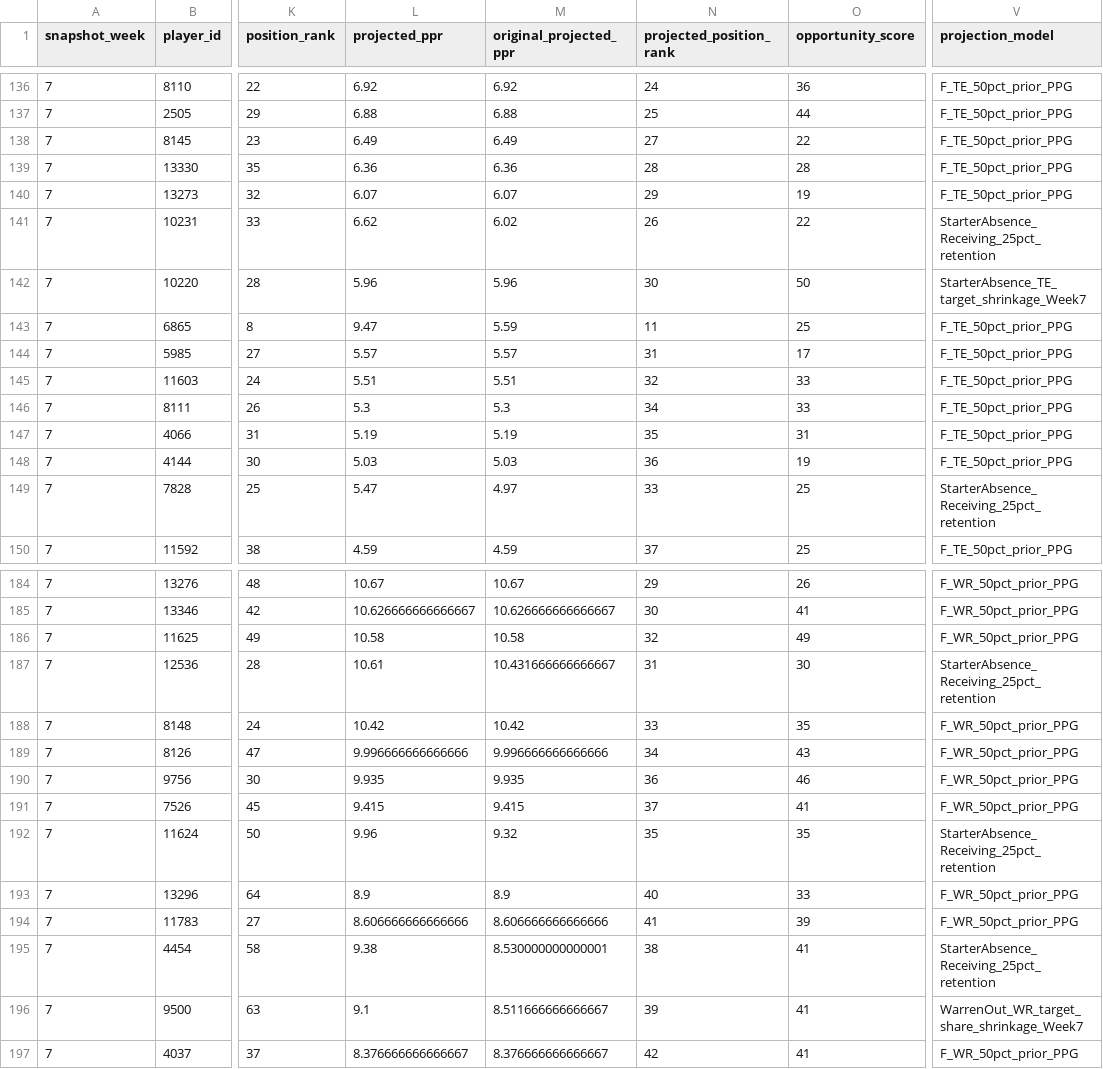
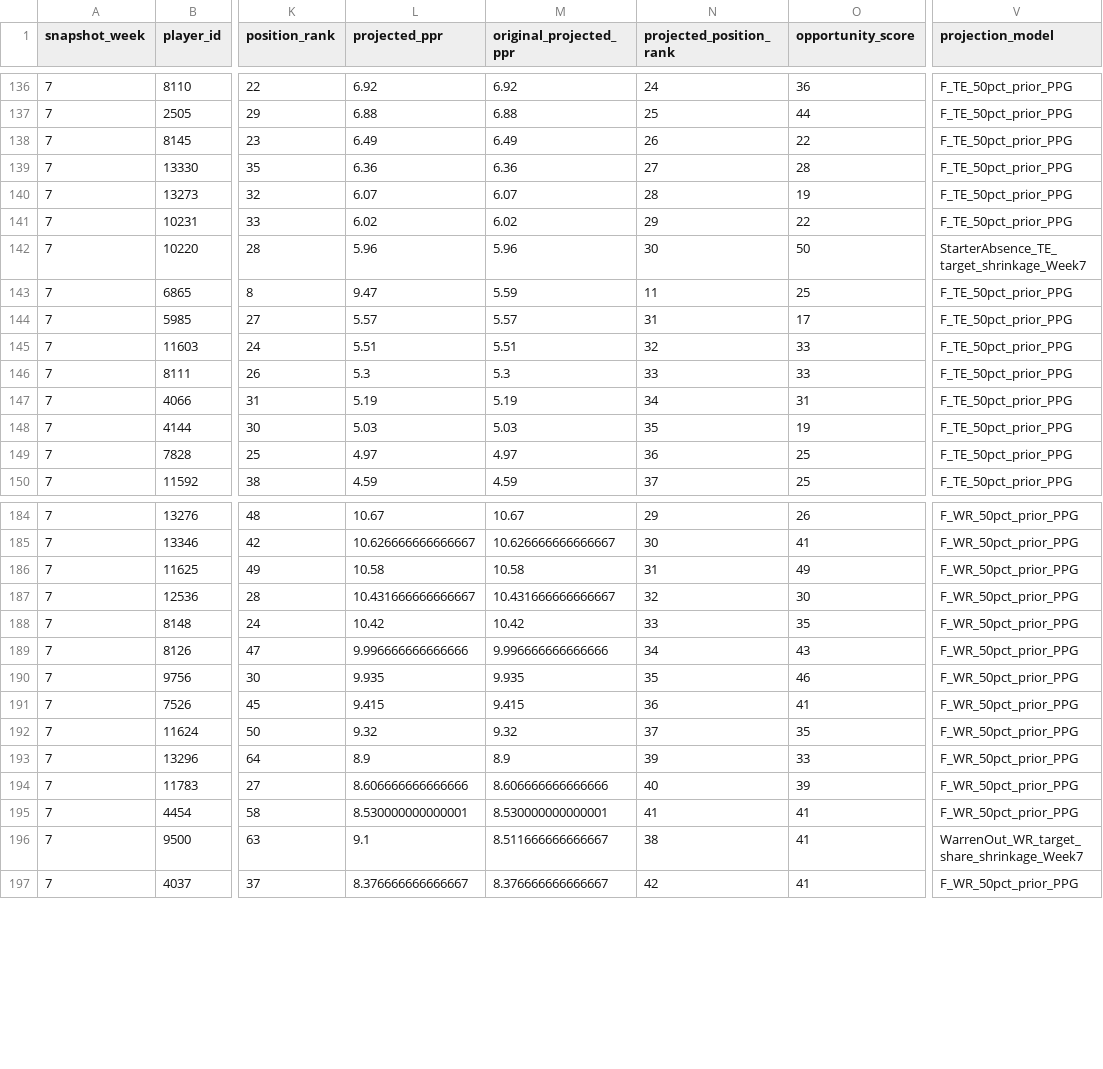
Before and after one commit to egarza2424/Data-Daddy, a CSV file: projection-model/2026-week7-ppr-projections.csv, drawn as a sheet; only a part is shown, gaps mark what is left out; the diff covers the shown part only; the diff names each change by its address in the sheet, - before the commit and + after, or states it on an @@ line.

```diff
--- a/projection-model/2026-week7-ppr-projections.csv
+++ b/projection-model/2026-week7-ppr-projections.csv
-N138 (projected_position_rank): 27
+N138 (projected_position_rank): 26
-N139 (projected_position_rank): 28
+N139 (projected_position_rank): 27
-N140 (projected_position_rank): 29
+N140 (projected_position_rank): 28
-L141 (projected_ppr): 6.62
+L141 (projected_ppr): 6.02
-N141 (projected_position_rank): 26
+N141 (projected_position_rank): 29
-V141 (projection_model): StarterAbsence_Receiving_25pct_retention
+V141 (projection_model): F_TE_50pct_prior_PPG
-N146 (projected_position_rank): 34
+N146 (projected_position_rank): 33
-N147 (projected_position_rank): 35
+N147 (projected_position_rank): 34
-N148 (projected_position_rank): 36
+N148 (projected_position_rank): 35
-L149 (projected_ppr): 5.47
+L149 (projected_ppr): 4.97
-N149 (projected_position_rank): 33
+N149 (projected_position_rank): 36
-V149 (projection_model): StarterAbsence_Receiving_25pct_retention
+V149 (projection_model): F_TE_50pct_prior_PPG
-N186 (projected_position_rank): 32
+N186 (projected_position_rank): 31
-L187 (projected_ppr): 10.61
+L187 (projected_ppr): 10.431666666666667
-N187 (projected_position_rank): 31
+N187 (projected_position_rank): 32
-V187 (projection_model): StarterAbsence_Receiving_25pct_retention
+V187 (projection_model): F_WR_50pct_prior_PPG
-N190 (projected_position_rank): 36
+N190 (projected_position_rank): 35
-N191 (projected_position_rank): 37
+N191 (projected_position_rank): 36
-L192 (projected_ppr): 9.96
+L192 (projected_ppr): 9.32
-N192 (projected_position_rank): 35
+N192 (projected_position_rank): 37
-V192 (projection_model): StarterAbsence_Receiving_25pct_retention
+V192 (projection_model): F_WR_50pct_prior_PPG
-N193 (projected_position_rank): 40
+N193 (projected_position_rank): 39
-N194 (projected_position_rank): 41
+N194 (projected_position_rank): 40
-L195 (projected_ppr): 9.38
+L195 (projected_ppr): 8.530000000000001
-N195 (projected_position_rank): 38
+N195 (projected_position_rank): 41
-V195 (projection_model): StarterAbsence_Receiving_25pct_retention
+V195 (projection_model): F_WR_50pct_prior_PPG
-N196 (projected_position_rank): 39
+N196 (projected_position_rank): 38
```
Also changed, not shown: 41 edited cells elsewhere in this file, projection-model/validation/2024-rb-absence-retention-backtest.csv, projection-model/validation/2026-week7-pending-injury-verification.csv, 4 other files.
